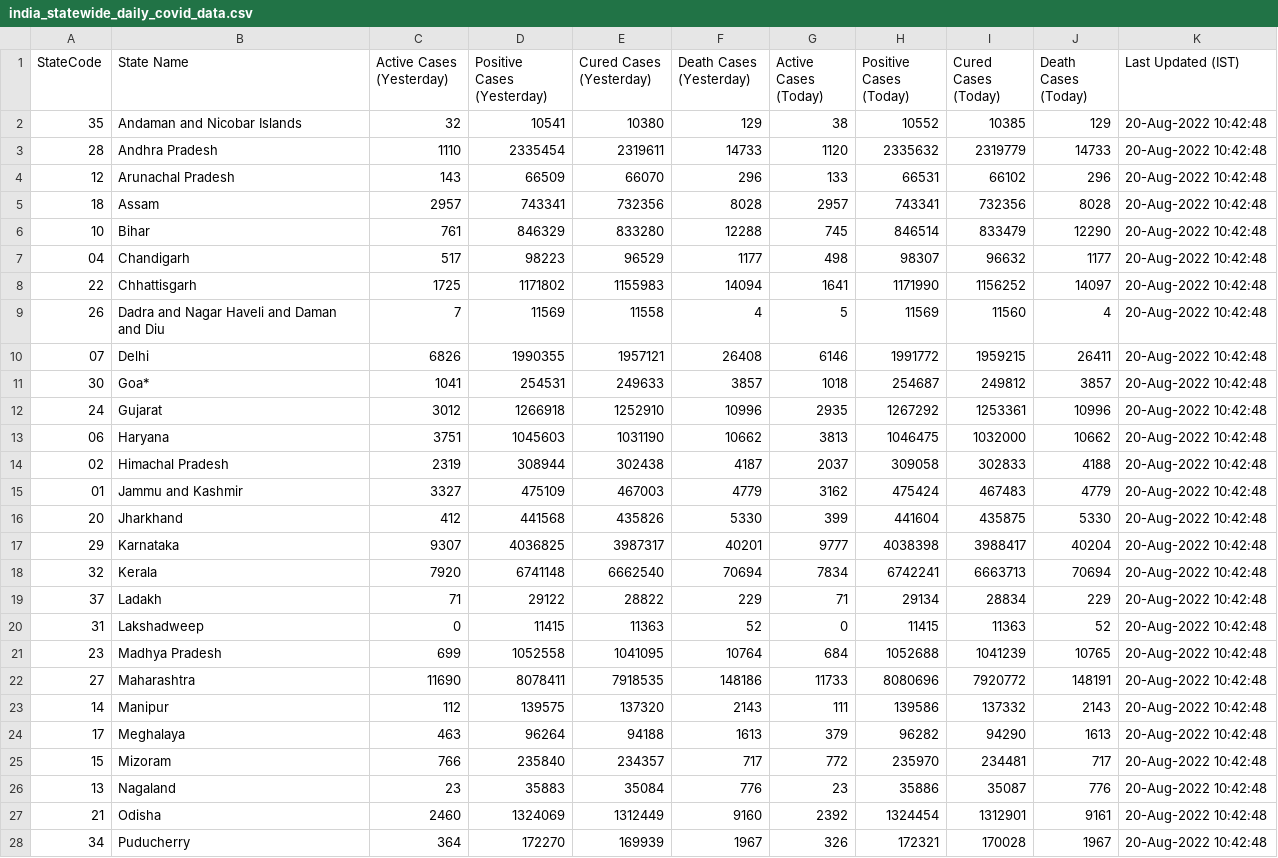
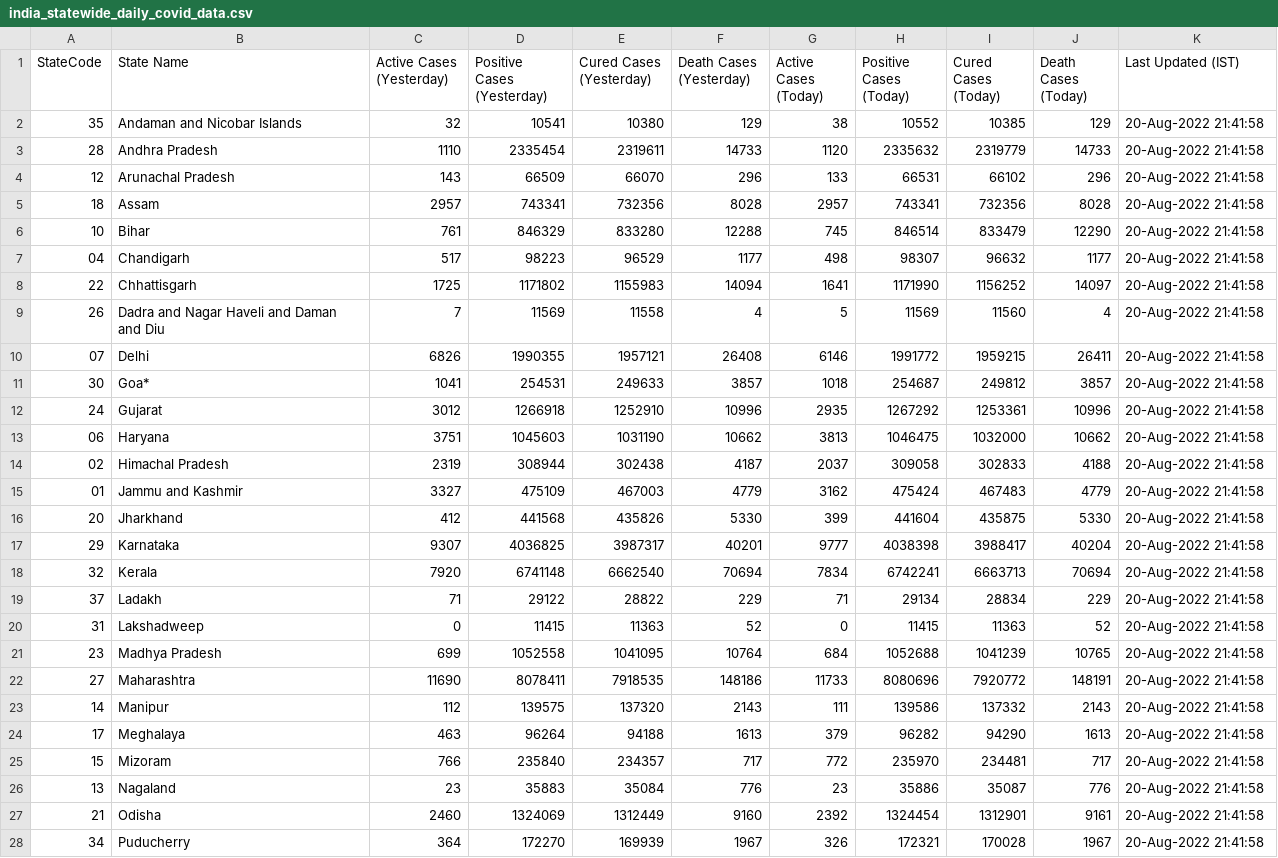
Before and after one commit to quantumudit/Daily-COVID19-India-Statewide-Analysis, a CSV file: 02_DATA/india_statewide_daily_covid_data.csv, drawn as a sheet; only a part is shown; the diff covers the shown part only.

```diff
--- a/02_DATA/india_statewide_daily_covid_data.csv
+++ b/02_DATA/india_statewide_daily_covid_data.csv
@@ -1,28 +1,28 @@
 StateCode,State Name,Active Cases (Yesterday),Positive Cases (Yesterday),Cured Cases (Yesterday),Death Cases (Yesterday),Active Cases (Today),Positive Cases (Today),Cured Cases (Today),Death Cases (Today),Last Updated (IST)
-35,Andaman and Nicobar Islands,32,10541,10380,129,38,10552,10385,129,20-Aug-2022 10:42:48
-28,Andhra Pradesh,1110,2335454,2319611,14733,1120,2335632,2319779,14733,20-Aug-2022 10:42:48
-12,Arunachal Pradesh,143,66509,66070,296,133,66531,66102,296,20-Aug-2022 10:42:48
-18,Assam,2957,743341,732356,8028,2957,743341,732356,8028,20-Aug-2022 10:42:48
-10,Bihar,761,846329,833280,12288,745,846514,833479,12290,20-Aug-2022 10:42:48
-04,Chandigarh,517,98223,96529,1177,498,98307,96632,1177,20-Aug-2022 10:42:48
-22,Chhattisgarh,1725,1171802,1155983,14094,1641,1171990,1156252,14097,20-Aug-2022 10:42:48
-26,Dadra and Nagar Haveli and Daman and Diu,7,11569,11558,4,5,11569,11560,4,20-Aug-2022 10:42:48
-07,Delhi,6826,1990355,1957121,26408,6146,1991772,1959215,26411,20-Aug-2022 10:42:48
-30,Goa*,1041,254531,249633,3857,1018,254687,249812,3857,20-Aug-2022 10:42:48
-24,Gujarat,3012,1266918,1252910,10996,2935,1267292,1253361,10996,20-Aug-2022 10:42:48
-06,Haryana,3751,1045603,1031190,10662,3813,1046475,1032000,10662,20-Aug-2022 10:42:48
-02,Himachal Pradesh,2319,308944,302438,4187,2037,309058,302833,4188,20-Aug-2022 10:42:48
-01,Jammu and Kashmir,3327,475109,467003,4779,3162,475424,467483,4779,20-Aug-2022 10:42:48
-20,Jharkhand,412,441568,435826,5330,399,441604,435875,5330,20-Aug-2022 10:42:48
-29,Karnataka,9307,4036825,3987317,40201,9777,4038398,3988417,40204,20-Aug-2022 10:42:48
-32,Kerala,7920,6741148,6662540,70694,7834,6742241,6663713,70694,20-Aug-2022 10:42:48
-37,Ladakh,71,29122,28822,229,71,29134,28834,229,20-Aug-2022 10:42:48
-31,Lakshadweep,0,11415,11363,52,0,11415,11363,52,20-Aug-2022 10:42:48
-23,Madhya Pradesh,699,1052558,1041095,10764,684,1052688,1041239,10765,20-Aug-2022 10:42:48
-27,Maharashtra,11690,8078411,7918535,148186,11733,8080696,7920772,148191,20-Aug-2022 10:42:48
-14,Manipur,112,139575,137320,2143,111,139586,137332,2143,20-Aug-2022 10:42:48
-17,Meghalaya,463,96264,94188,1613,379,96282,94290,1613,20-Aug-2022 10:42:48
-15,Mizoram,766,235840,234357,717,772,235970,234481,717,20-Aug-2022 10:42:48
-13,Nagaland,23,35883,35084,776,23,35886,35087,776,20-Aug-2022 10:42:48
-21,Odisha,2460,1324069,1312449,9160,2392,1324454,1312901,9161,20-Aug-2022 10:42:48
-34,Puducherry,364,172270,169939,1967,326,172321,170028,1967,20-Aug-2022 10:42:48
+35,Andaman and Nicobar Islands,32,10541,10380,129,38,10552,10385,129,20-Aug-2022 21:41:58
+28,Andhra Pradesh,1110,2335454,2319611,14733,1120,2335632,2319779,14733,20-Aug-2022 21:41:58
+12,Arunachal Pradesh,143,66509,66070,296,133,66531,66102,296,20-Aug-2022 21:41:58
+18,Assam,2957,743341,732356,8028,2957,743341,732356,8028,20-Aug-2022 21:41:58
+10,Bihar,761,846329,833280,12288,745,846514,833479,12290,20-Aug-2022 21:41:58
+04,Chandigarh,517,98223,96529,1177,498,98307,96632,1177,20-Aug-2022 21:41:58
+22,Chhattisgarh,1725,1171802,1155983,14094,1641,1171990,1156252,14097,20-Aug-2022 21:41:58
+26,Dadra and Nagar Haveli and Daman and Diu,7,11569,11558,4,5,11569,11560,4,20-Aug-2022 21:41:58
+07,Delhi,6826,1990355,1957121,26408,6146,1991772,1959215,26411,20-Aug-2022 21:41:58
+30,Goa*,1041,254531,249633,3857,1018,254687,249812,3857,20-Aug-2022 21:41:58
+24,Gujarat,3012,1266918,1252910,10996,2935,1267292,1253361,10996,20-Aug-2022 21:41:58
+06,Haryana,3751,1045603,1031190,10662,3813,1046475,1032000,10662,20-Aug-2022 21:41:58
+02,Himachal Pradesh,2319,308944,302438,4187,2037,309058,302833,4188,20-Aug-2022 21:41:58
+01,Jammu and Kashmir,3327,475109,467003,4779,3162,475424,467483,4779,20-Aug-2022 21:41:58
+20,Jharkhand,412,441568,435826,5330,399,441604,435875,5330,20-Aug-2022 21:41:58
+29,Karnataka,9307,4036825,3987317,40201,9777,4038398,3988417,40204,20-Aug-2022 21:41:58
+32,Kerala,7920,6741148,6662540,70694,7834,6742241,6663713,70694,20-Aug-2022 21:41:58
+37,Ladakh,71,29122,28822,229,71,29134,28834,229,20-Aug-2022 21:41:58
+31,Lakshadweep,0,11415,11363,52,0,11415,11363,52,20-Aug-2022 21:41:58
+23,Madhya Pradesh,699,1052558,1041095,10764,684,1052688,1041239,10765,20-Aug-2022 21:41:58
+27,Maharashtra,11690,8078411,7918535,148186,11733,8080696,7920772,148191,20-Aug-2022 21:41:58
+14,Manipur,112,139575,137320,2143,111,139586,137332,2143,20-Aug-2022 21:41:58
+17,Meghalaya,463,96264,94188,1613,379,96282,94290,1613,20-Aug-2022 21:41:58
+15,Mizoram,766,235840,234357,717,772,235970,234481,717,20-Aug-2022 21:41:58
+13,Nagaland,23,35883,35084,776,23,35886,35087,776,20-Aug-2022 21:41:58
+21,Odisha,2460,1324069,1312449,9160,2392,1324454,1312901,9161,20-Aug-2022 21:41:58
+34,Puducherry,364,172270,169939,1967,326,172321,170028,1967,20-Aug-2022 21:41:58
```
Also changed, not shown: 9 edited cells elsewhere in this file.
